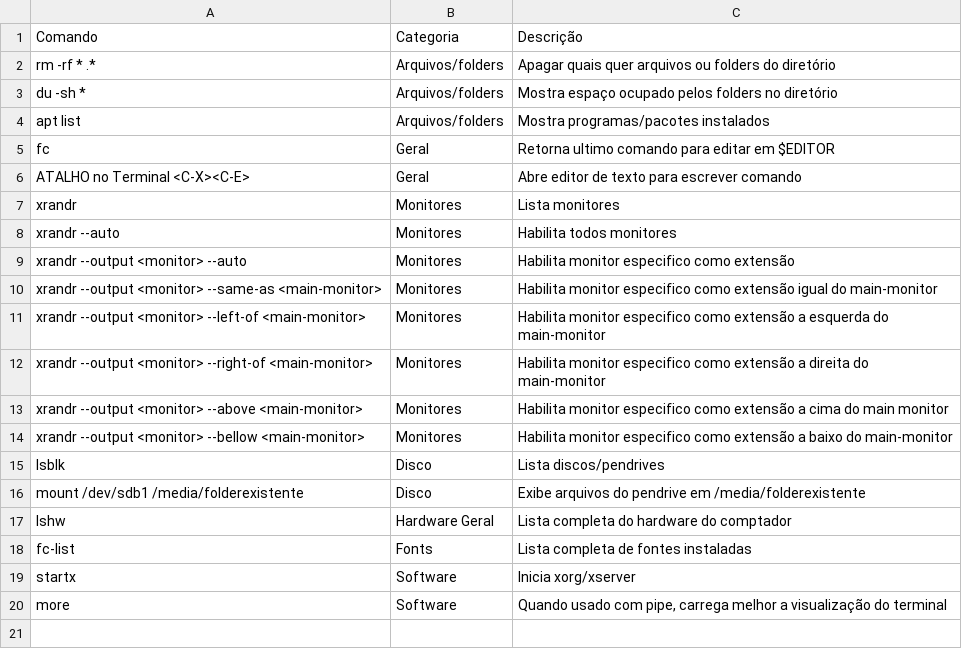
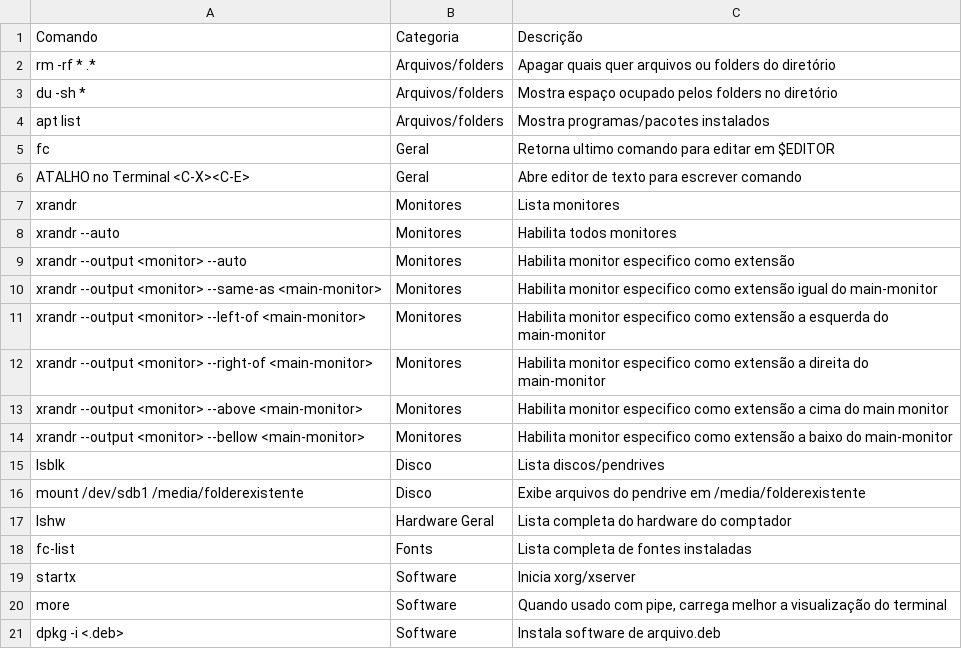
Before and after one commit to neninja/dotfiles, a CSV file: bash/comandos-uteis.csv, drawn as a sheet.

Commit message:
📦 NEW: instrução dpkg -i 	modified:   bash/comandos-uteis.csv

```diff
--- a/bash/comandos-uteis.csv
+++ b/bash/comandos-uteis.csv
@@ -20 +20,2 @@ startx;Software;Inicia xorg/xserver
 more;Software;Quando usado com pipe, carrega melhor a visualização do terminal
+dpkg -i <.deb>;Software;Instala software de arquivo.deb
```
